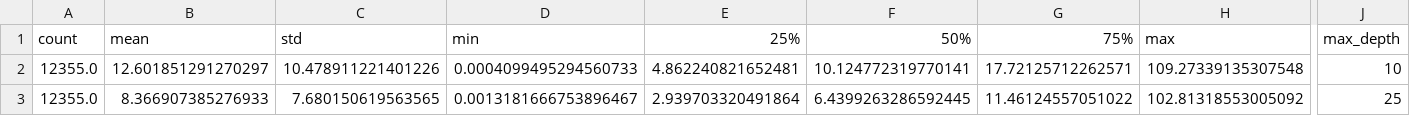
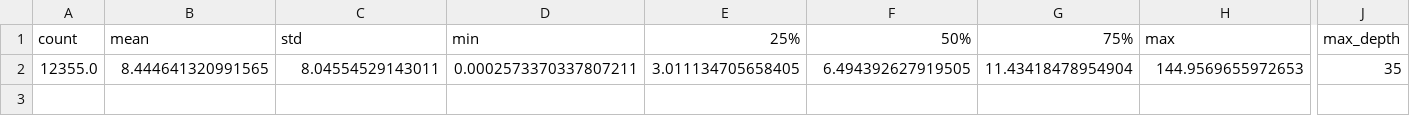
Before and after one commit to TuxML/lastresults-ML, a CSV file: results.csv, drawn as a sheet; only a part is shown, gaps mark what is left out; rows hold the shown columns only; the diff covers the shown part only; the diff names each change by its address in the sheet, - before the commit and + after, or states it on an @@ line.

Commit message:
depth 35

```diff
--- a/results.csv
+++ b/results.csv
-B2 (mean): 12.601851291270297
+B2 (mean): 8.444641320991565
-C2 (std): 10.478911221401226
+C2 (std): 8.04554529143011
-D2 (min): 0.0004099495294560733
+D2 (min): 0.0002573370337807211
-E2 (25%): 4.862240821652481
+E2 (25%): 3.011134705658405
-F2 (50%): 10.124772319770141
+F2 (50%): 6.494392627919505
-G2 (75%): 17.72125712262571
+G2 (75%): 11.43418478954904
-H2 (max): 109.27339135307548
+H2 (max): 144.9569655972653
-J2 (max_depth): 10
+J2 (max_depth): 35
-row 3: 12355.0 | 8.366907385276933 | 7.680150619563565 | 0.0013181666753896467 | 2.939703320491864 | 6.4399263286592445 | 11.46124557051022 | 102.81318553005092 | 25
```
Also changed, not shown: 2 edited cells elsewhere in this file, 3 other files.
